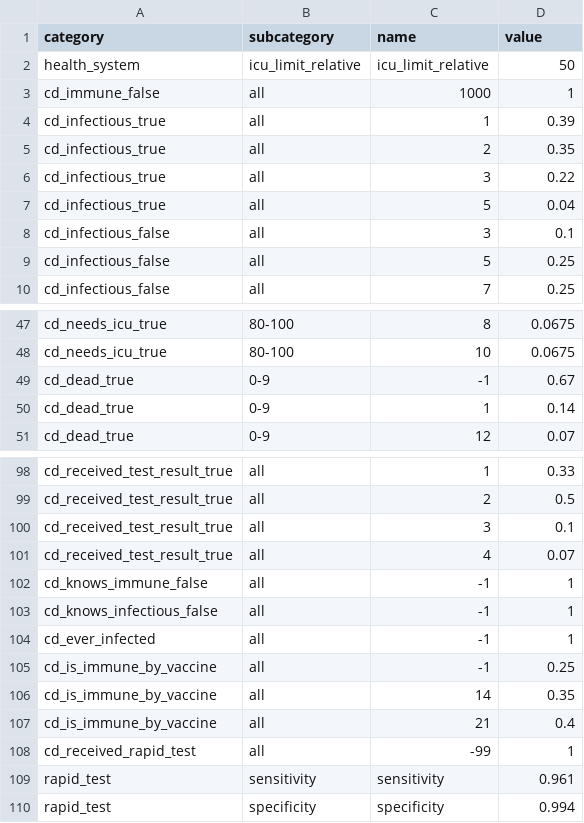
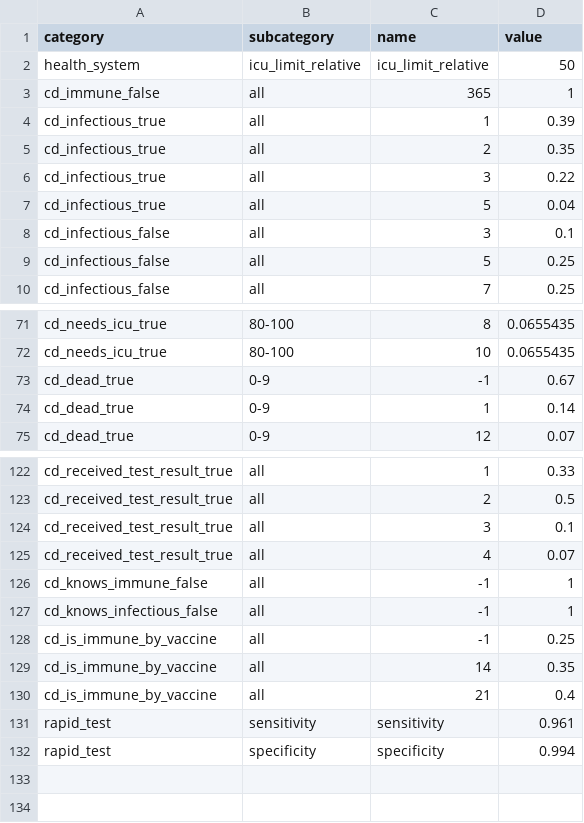
Before and after one commit to covid-19-impact-lab/sid, a CSV file: src/sid/covid_epi_params.csv, drawn as a sheet; only a part is shown, gaps mark what is left out; removed rows and columns are numbered as before the commit, all else as after; the diff covers the shown part only; the diff names each change by its address in the sheet, - before the commit and + after, or states it on an @@ line.

```diff
--- a/src/sid/covid_epi_params.csv
+++ b/src/sid/covid_epi_params.csv
-C3 (name): 1000
+C3 (name): 365
-D71:D72 (value): 0.0675
+D71:D72 (value): 0.0655435
-row 104: cd_ever_infected | all | -1 | 1
-row 108: cd_received_rapid_test | all | -99 | 1
```
Also changed, not shown: 24 added rows and 33 edited cells elsewhere in this file, 8 other files.
